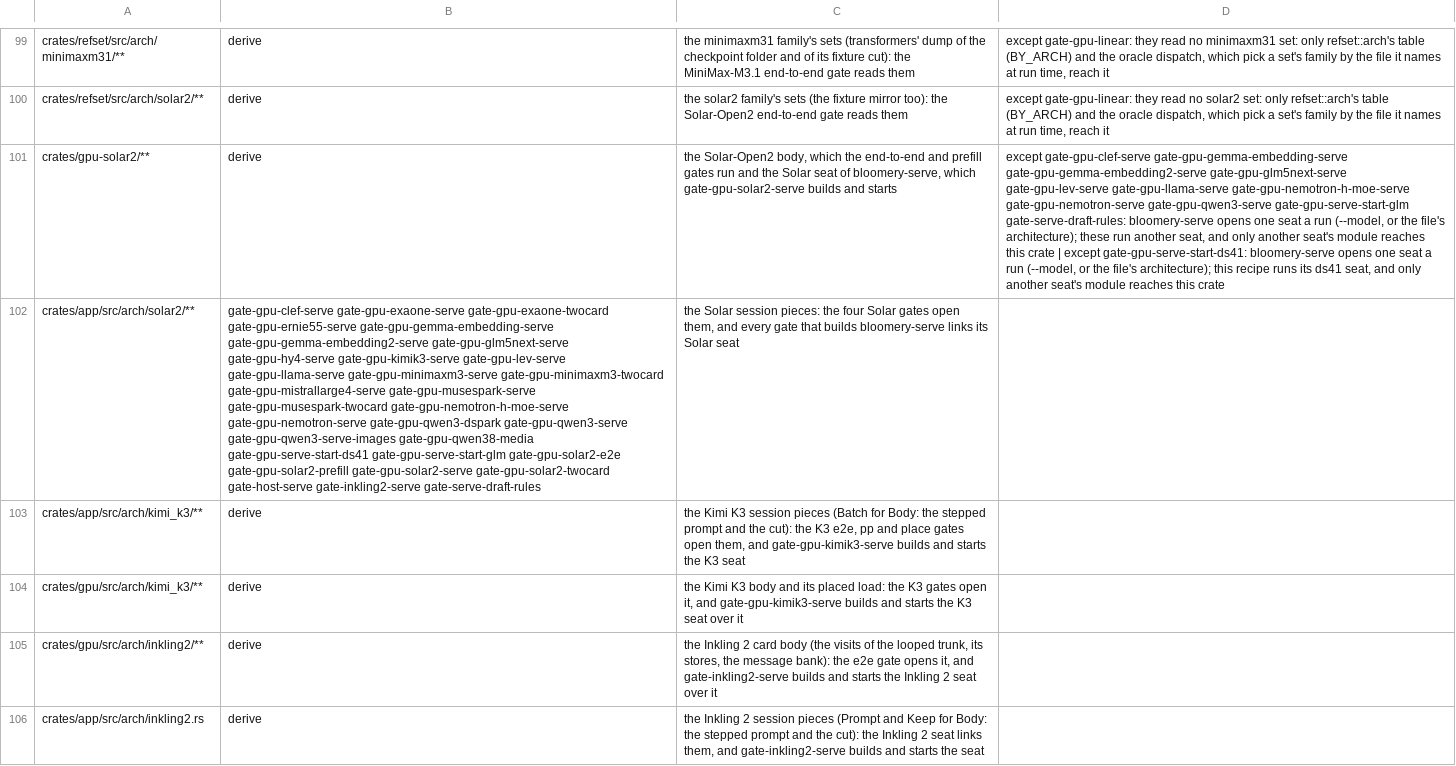
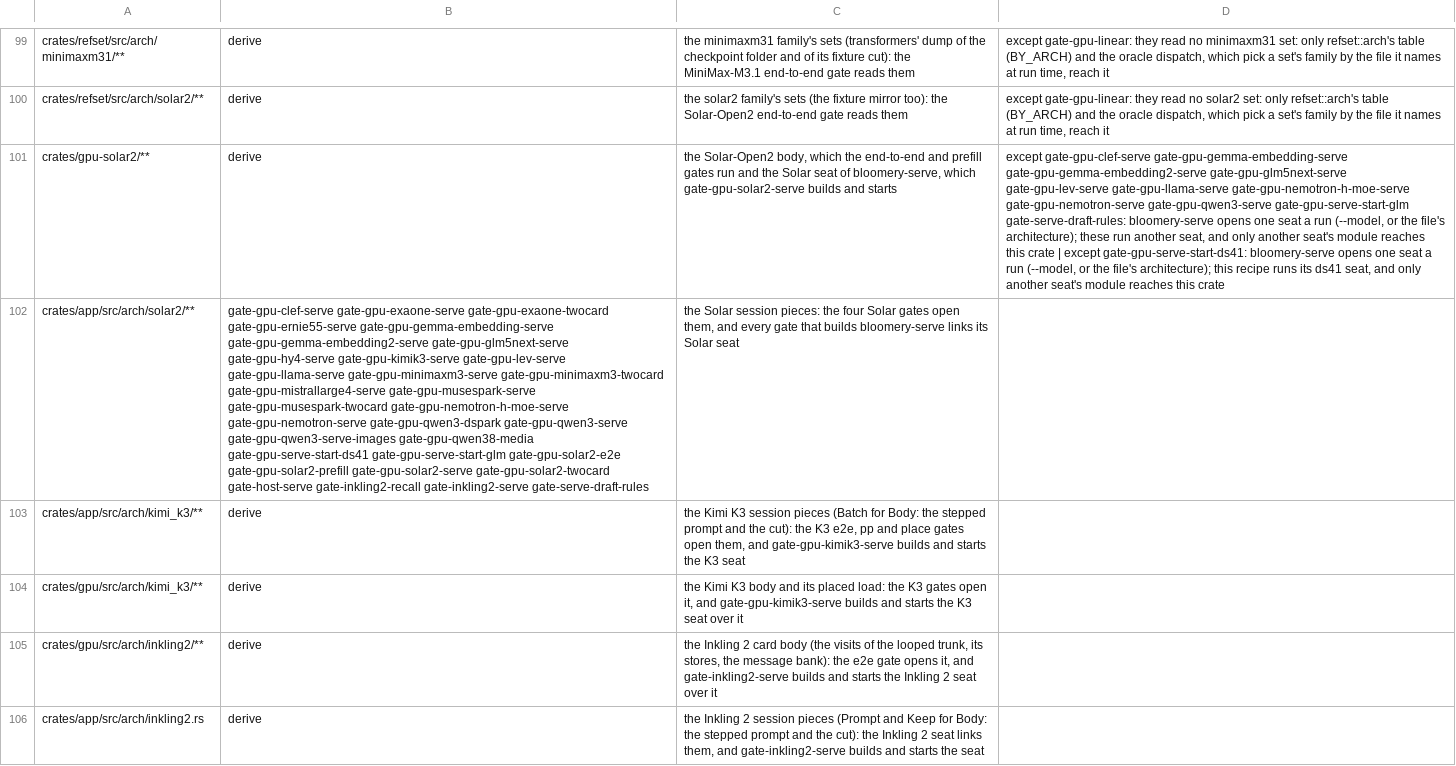
Before and after one commit to midagedev/bloomery, a TSV file: tools/gate-paths.tsv, drawn as a sheet; only a part is shown, gaps mark what is left out; the diff names each change by its address in the sheet, - before the commit and + after, or states it on an @@ line.

```diff
--- a/tools/gate-paths.tsv
+++ b/tools/gate-paths.tsv
-B102: …gate-gpu-solar2-twocard gate-host-serve gate-inkling2-serve gate-serve-draft-rules
+B102: …gate-gpu-solar2-twocard gate-host-serve gate-inkling2-recall gate-inkling2-serve gate-serve-draft-rules
```
Also changed, not shown: tools/defaults-twins.tsv, tools/families.tsv, 23 other files.
